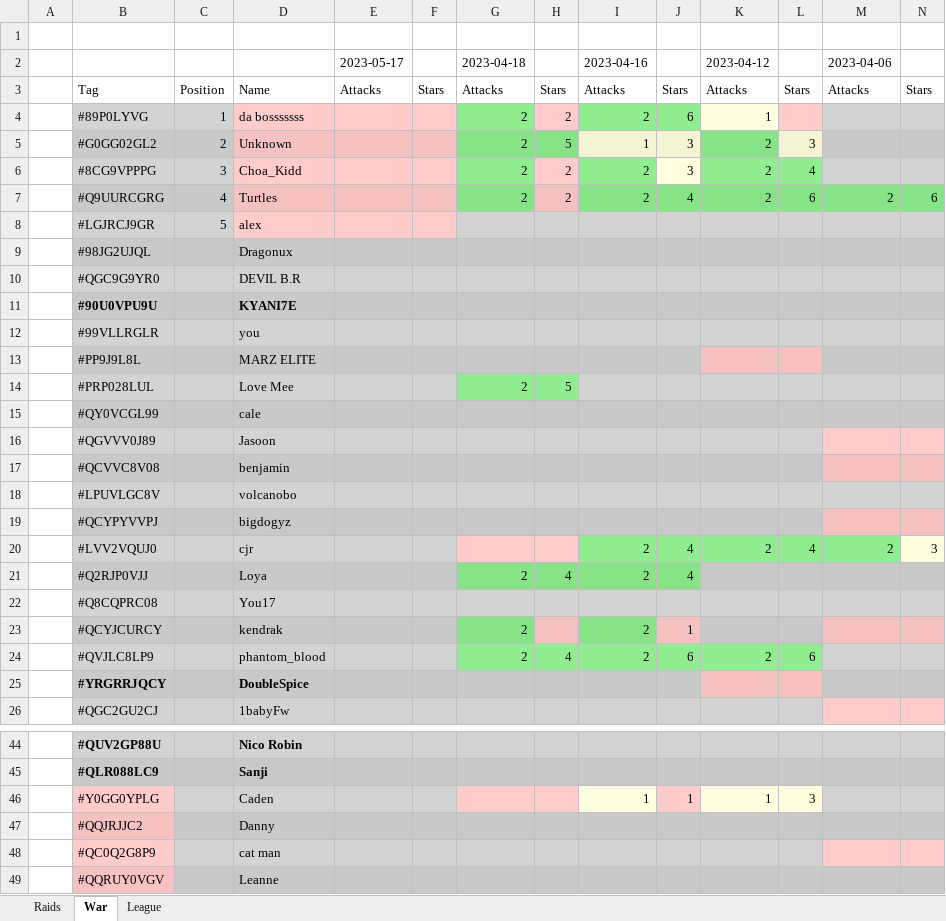
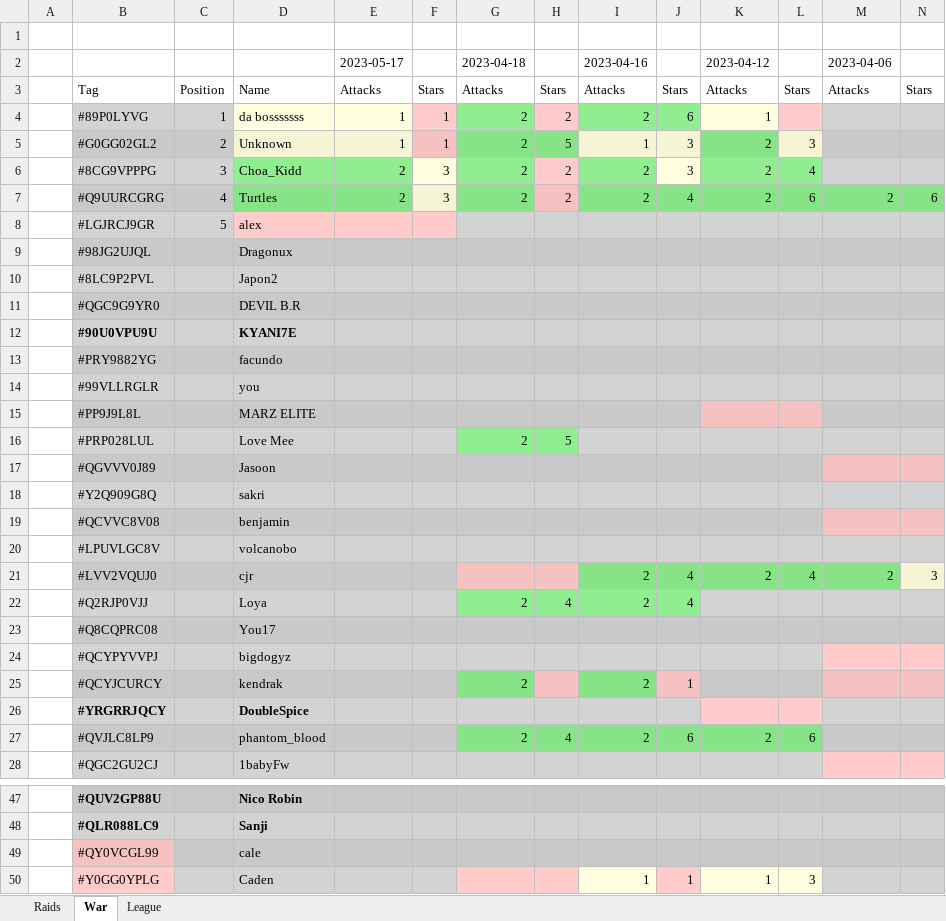
Before and after one commit to KYANI7E/Clans, an Excel workbook: Clash.xlsx, sheet War, drawn as a sheet; only a part is shown, gaps mark what is left out; the shorter side is filled out with more unchanged rows; values as stored, in another font and other column widths than the file's, no borders; rows hold the shown columns only; the diff covers the shown part only; the diff names each change by its address in the sheet, - before the commit and + after, or states it on an @@ line.

```diff
--- a/Clash.xlsx (sheet War)
+++ b/Clash.xlsx (sheet War)
-D4:E4 fill: #FFCCCB
+D4:E4 fill: #FFFFE0
-E4:E5: (empty)
+E4:E5: 1
-F4:F5: (empty)
+F4:F5: 1
-D5:E5 fill: #F5C2C1
+D5:E5 fill: #F5F5D6
-D6:E6 fill: #FFCCCB
+D6:E6 fill: #90EE90
-E6:E7: (empty)
+E6:E7: 2
-F6:F7: (empty)
+F6:F7: 3
-F6 fill: #FFCCCB
+F6 fill: #FFFFE0
-D7:E7 fill: #F5C2C1
+D7:E7 fill: #86E486
-F7 fill: #F5C2C1
+F7 fill: #F5F5D6
+row 10:  | #8LC9P2PVL |  | Japon2
+row 13:  | #PRY9882YG |  | facundo
+row 18:  | #Y2Q909G8Q |  | sakri
@@ row 19 moved to row 24: #QCYPYVVPJ @@
@@ row 25 moved to row 26: #YRGRRJQCY @@
@@ row 15 moved to row 49: #QY0VCGL99 @@
```
Also changed, not shown: 1 added row and 3 moved rows elsewhere in this sheet, sheet Raids.
